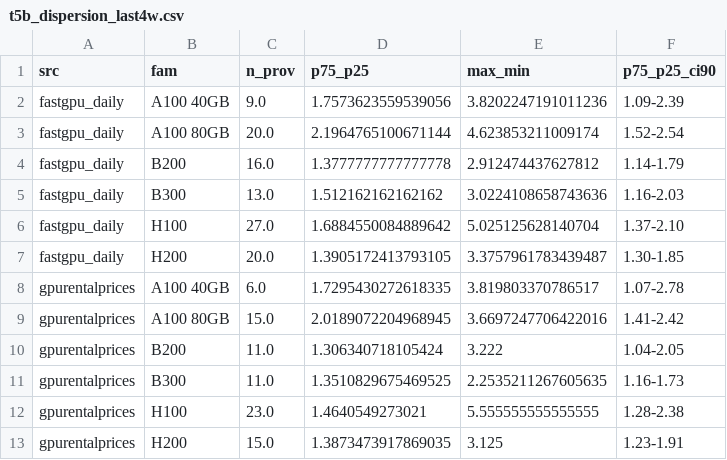
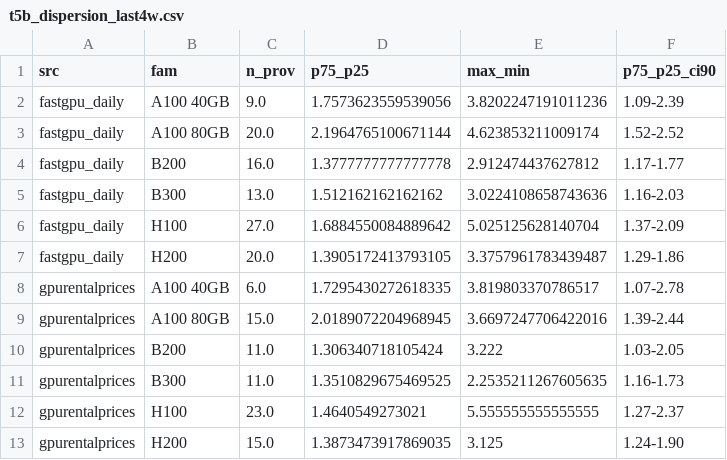
Before and after one commit to aryankeluskar/iterate-track2-gpu-forecaster, a CSV file: experiments/insight/results/t5b_dispersion_last4w.csv, drawn as a sheet.

```diff
--- a/experiments/insight/results/t5b_dispersion_last4w.csv
+++ b/experiments/insight/results/t5b_dispersion_last4w.csv
@@ -2,12 +2,12 @@ src,fam,n_prov,p75_p25,max_min,p75_p25_ci90
 fastgpu_daily,A100 40GB,9.0,1.7573623559539056,3.8202247191011236,1.09-2.39
-fastgpu_daily,A100 80GB,20.0,2.1964765100671144,4.623853211009174,1.52-2.54
-fastgpu_daily,B200,16.0,1.3777777777777778,2.912474437627812,1.14-1.79
+fastgpu_daily,A100 80GB,20.0,2.1964765100671144,4.623853211009174,1.52-2.52
+fastgpu_daily,B200,16.0,1.3777777777777778,2.912474437627812,1.17-1.77
 fastgpu_daily,B300,13.0,1.512162162162162,3.0224108658743636,1.16-2.03
-fastgpu_daily,H100,27.0,1.6884550084889642,5.025125628140704,1.37-2.10
-fastgpu_daily,H200,20.0,1.3905172413793105,3.3757961783439487,1.30-1.85
+fastgpu_daily,H100,27.0,1.6884550084889642,5.025125628140704,1.37-2.09
+fastgpu_daily,H200,20.0,1.3905172413793105,3.3757961783439487,1.29-1.86
 gpurentalprices,A100 40GB,6.0,1.7295430272618335,3.819803370786517,1.07-2.78
-gpurentalprices,A100 80GB,15.0,2.0189072204968945,3.6697247706422016,1.41-2.42
-gpurentalprices,B200,11.0,1.306340718105424,3.222,1.04-2.05
+gpurentalprices,A100 80GB,15.0,2.0189072204968945,3.6697247706422016,1.39-2.44
+gpurentalprices,B200,11.0,1.306340718105424,3.222,1.03-2.05
 gpurentalprices,B300,11.0,1.3510829675469525,2.2535211267605635,1.16-1.73
-gpurentalprices,H100,23.0,1.4640549273021,5.555555555555555,1.28-2.38
-gpurentalprices,H200,15.0,1.3873473917869035,3.125,1.23-1.91
+gpurentalprices,H100,23.0,1.4640549273021,5.555555555555555,1.27-2.37
+gpurentalprices,H200,15.0,1.3873473917869035,3.125,1.24-1.90
```
Also changed, not shown: experiments/insight/results/t1_index_quality_card.csv, experiments/insight/results/t2_cross_collector.csv, 22 other files.
